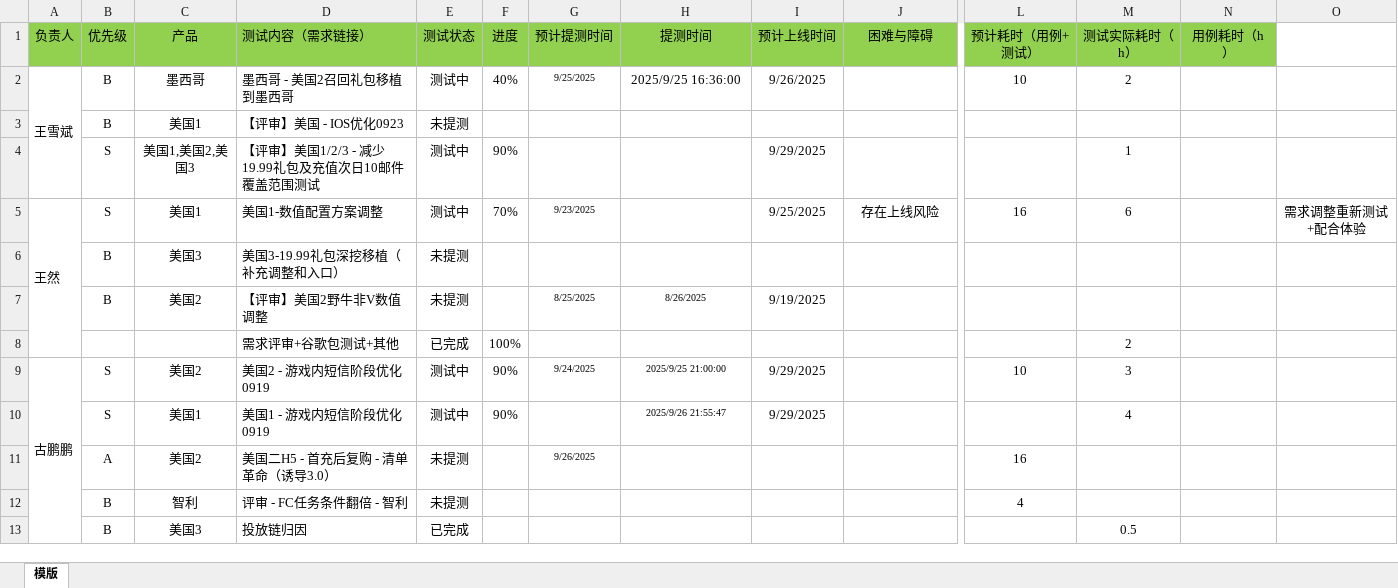
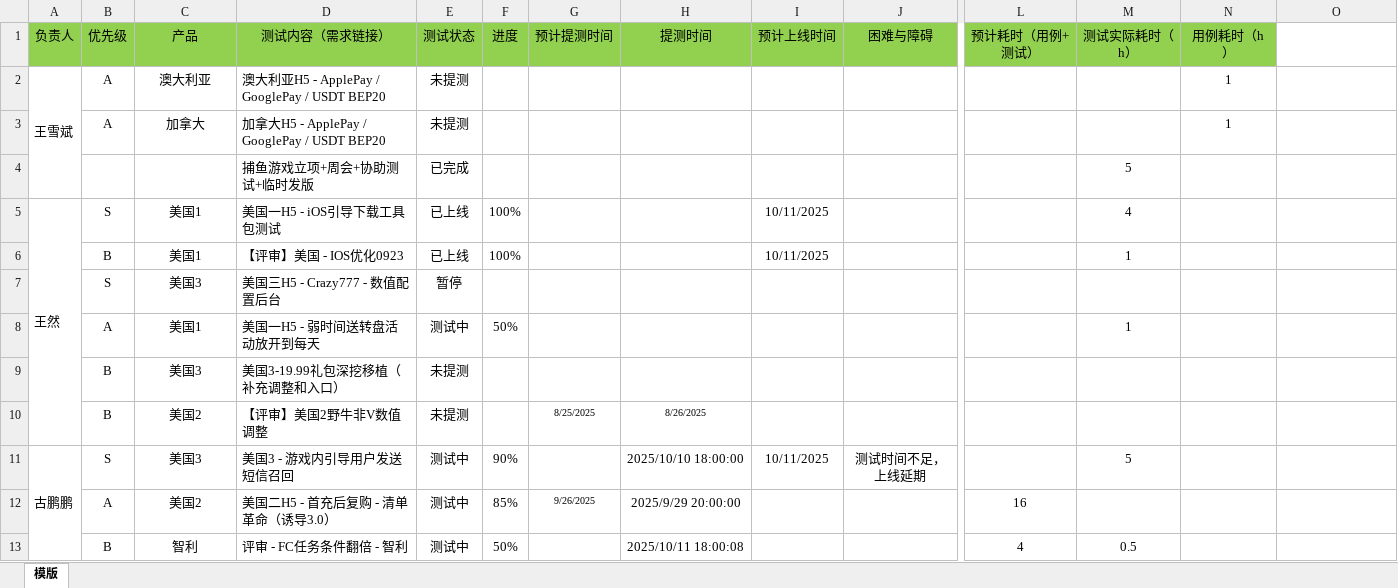
Before and after one commit to 190699038/DailyReview, an Excel workbook: client/文件上传模版/测试任务更新模版.xlsx, sheet 模版, drawn as a sheet; only a part is shown, gaps mark what is left out; values as stored, in another font and other column widths than the file's, no borders; conditional formats not drawn; removed rows and columns are numbered as before the commit, all else as after; rows hold the shown columns only; the diff covers the shown part only; the diff names each change by its address in the sheet, - before the commit and + after, or states it on an @@ line.

```diff
--- a/client/文件上传模版/测试任务更新模版.xlsx (sheet 模版)
+++ b/client/文件上传模版/测试任务更新模版.xlsx (sheet 模版)
-D1 alignment: left
+D1 alignment: center
-row 2: 王雪斌 | B | 墨西哥 | 墨西哥 - 美国2召回礼包移植到墨西哥 | 测试中 | 40% | 9/25/2025 | 2025/9/25 16:36:00 | 9/26/2025 |  | 10 | 2
-row 3:  | B | 美国1 | 【评审】美国 - IOS优化0923 | 未提测
-row 4:  | S | 美国1,美国2,美国3 | 【评审】美国1/2/3 - 减少19.99礼包及充值次日10邮件覆盖范围测试 | 测试中 | 90% |  |  | 9/29/2025 |  |  | 1
-row 5: 王然 | S | 美国1 | 美国1-数值配置方案调整 | 测试中 | 70% | 9/23/2025 |  | 9/25/2025 | 存在上线风险 | 16 | 6 |  | 需求调整重新测试+配合体验
+row 2: 王雪斌 | A | 澳大利亚 | 澳大利亚H5 - ApplePay / GooglePay / USDT BEP20 | 未提测 |  |  |  |  |  |  |  | 1
+row 3:  | A | 加拿大 | 加拿大H5 - ApplePay / GooglePay / USDT BEP20 | 未提测 |  |  |  |  |  |  |  | 1
+row 4:  |  |  | 捕鱼游戏立项+周会+协助测试+临时发版 | 已完成 |  |  |  |  |  |  | 5
+row 5: 王然 | S | 美国1 | 美国一H5 - iOS引导下载工具包测试 | 已上线 | 100% |  |  | 10/11/2025 |  |  | 4
+row 6:  | B | 美国1 | 【评审】美国 - IOS优化0923 | 已上线 | 100% |  |  | 10/11/2025 |  |  | 1
+row 7:  | S | 美国3 | 美国三H5 - Crazy777 - 数值配置后台 | 暂停
+row 8:  | A | 美国1 | 美国一H5 - 弱时间送转盘活动放开到每天 | 测试中 | 50% |  |  |  |  |  | 1
-I10 (预计上线时间): 9/19/2025
+I10 (预计上线时间): (empty)
-row 8:  |  |  | 需求评审+谷歌包测试+其他 | 已完成 | 100% |  |  |  |  |  | 2
-C11 (产品): 美国2
+C11 (产品): 美国3
-D11 (测试内容（需求链接）): 美国2 - 游戏内短信阶段优化0919
+D11 (测试内容（需求链接）): 美国3 - 游戏内引导用户发送短信召回
-G11 (预计提测时间): 9/24/2025
+G11 (预计提测时间): (empty)
-H11 (提测时间): 2025/9/25 21:00:00
+H11 (提测时间): 2025/10/10 18:00:00
@@ H11 text size: larger @@
-I11 (预计上线时间): 9/29/2025
+I11 (预计上线时间): 10/11/2025
-J11 (困难与障碍): (empty)
+J11 (困难与障碍): 测试时间不足，上线延期
-L11 (预计耗时（用例+测试）): 10
+L11 (预计耗时（用例+测试）): (empty)
-M11 (测试实际耗时（h）): 3
+M11 (测试实际耗时（h）): 5
-row 10:  | S | 美国1 | 美国1 - 游戏内短信阶段优化0919 | 测试中 | 90% |  | 2025/9/26 21:55:47 | 9/29/2025 |  |  | 4
-E12:E13 (测试状态): 未提测
+E12:E13 (测试状态): 测试中
-F12 (进度): (empty)
+F12 (进度): 85%
-H12 (提测时间): (empty)
+H12 (提测时间): 2025/9/29 20:00:00
-F13 (进度): (empty)
+F13 (进度): 50%
-H13 (提测时间): (empty)
+H13 (提测时间): 2025/10/11 18:00:08
-M13 (测试实际耗时（h）): (empty)
+M13 (测试实际耗时（h）): 0.5
-row 13:  | B | 美国3 | 投放链归因 | 已完成 |  |  |  |  |  |  | 0.5
```
Also changed, not shown: 4 added rows, 3 removed rows, 8 edited cells and cell formats elsewhere in this sheet, 2 other files.
